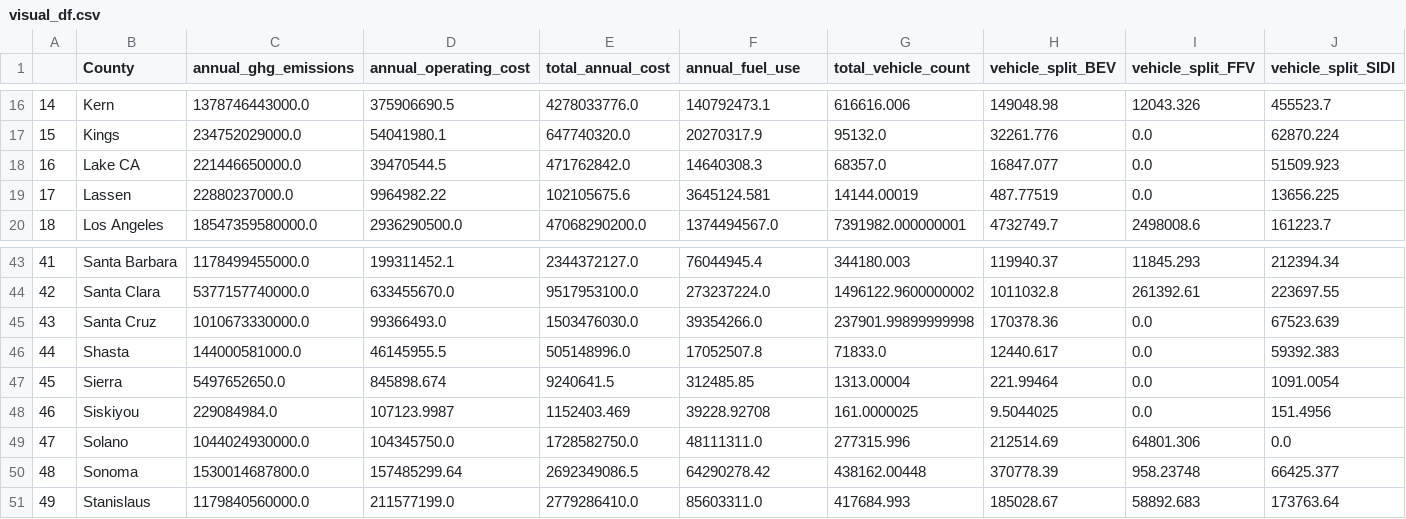
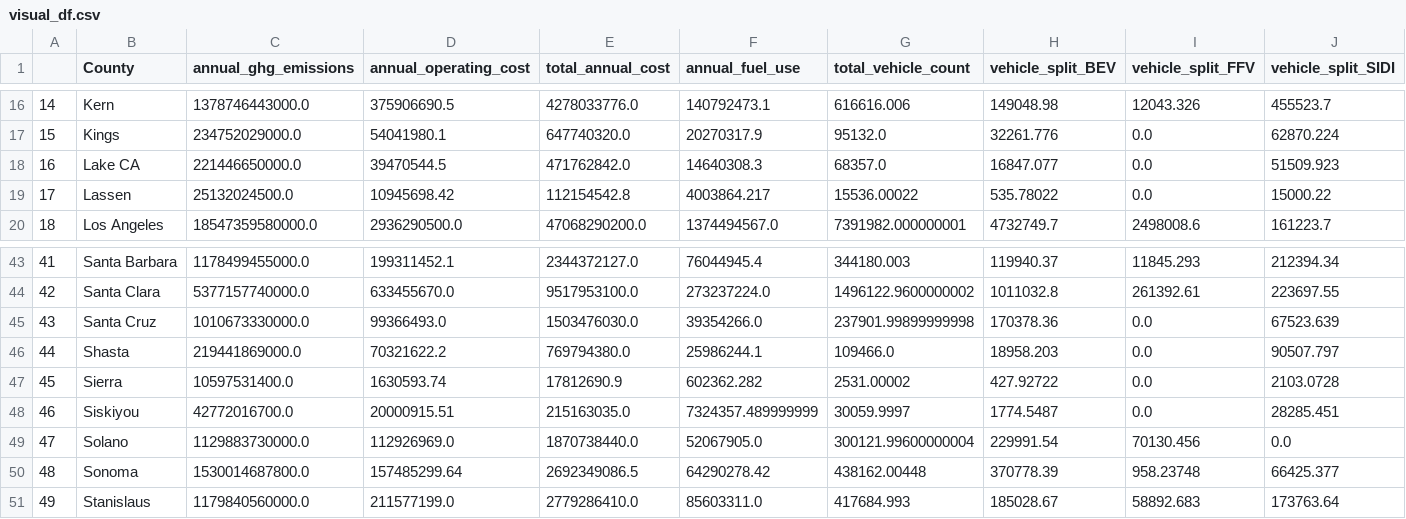
Before and after one commit to saif1457/iems394, a CSV file: data/visual_df.csv, drawn as a sheet; only a part is shown, gaps mark what is left out; the diff covers the shown part only; the diff names each change by its address in the sheet, - before the commit and + after, or states it on an @@ line.

```diff
--- a/data/visual_df.csv
+++ b/data/visual_df.csv
-C19 (annual_ghg_emissions): 22880237000.0
+C19 (annual_ghg_emissions): 25132024500.0
-D19 (annual_operating_cost): 9964982.22
+D19 (annual_operating_cost): 10945698.42
-E19 (total_annual_cost): 102105675.6
+E19 (total_annual_cost): 112154542.8
-F19 (annual_fuel_use): 3645124.581
+F19 (annual_fuel_use): 4003864.217
-G19 (total_vehicle_count): 14144.00019
+G19 (total_vehicle_count): 15536.00022
-H19 (vehicle_split_BEV): 487.77519
+H19 (vehicle_split_BEV): 535.78022
-J19 (vehicle_split_SIDI): 13656.225
+J19 (vehicle_split_SIDI): 15000.22
-C46 (annual_ghg_emissions): 144000581000.0
+C46 (annual_ghg_emissions): 219441869000.0
-D46 (annual_operating_cost): 46145955.5
+D46 (annual_operating_cost): 70321622.2
-E46 (total_annual_cost): 505148996.0
+E46 (total_annual_cost): 769794380.0
-F46 (annual_fuel_use): 17052507.8
+F46 (annual_fuel_use): 25986244.1
-G46 (total_vehicle_count): 71833.0
+G46 (total_vehicle_count): 109466.0
-H46 (vehicle_split_BEV): 12440.617
+H46 (vehicle_split_BEV): 18958.203
-J46 (vehicle_split_SIDI): 59392.383
+J46 (vehicle_split_SIDI): 90507.797
-C47 (annual_ghg_emissions): 5497652650.0
+C47 (annual_ghg_emissions): 10597531400.0
-D47 (annual_operating_cost): 845898.674
+D47 (annual_operating_cost): 1630593.74
-E47 (total_annual_cost): 9240641.5
+E47 (total_annual_cost): 17812690.9
-F47 (annual_fuel_use): 312485.85
+F47 (annual_fuel_use): 602362.282
-G47 (total_vehicle_count): 1313.00004
+G47 (total_vehicle_count): 2531.00002
-H47 (vehicle_split_BEV): 221.99464
+H47 (vehicle_split_BEV): 427.92722
-J47 (vehicle_split_SIDI): 1091.0054
+J47 (vehicle_split_SIDI): 2103.0728
-C48 (annual_ghg_emissions): 229084984.0
+C48 (annual_ghg_emissions): 42772016700.0
-D48 (annual_operating_cost): 107123.9987
+D48 (annual_operating_cost): 20000915.51
-E48 (total_annual_cost): 1152403.469
+E48 (total_annual_cost): 215163035.0
-F48 (annual_fuel_use): 39228.92708
+F48 (annual_fuel_use): 7324357.489999999
-G48 (total_vehicle_count): 161.0000025
+G48 (total_vehicle_count): 30059.9997
-H48 (vehicle_split_BEV): 9.5044025
+H48 (vehicle_split_BEV): 1774.5487
-J48 (vehicle_split_SIDI): 151.4956
+J48 (vehicle_split_SIDI): 28285.451
-C49 (annual_ghg_emissions): 1044024930000.0
+C49 (annual_ghg_emissions): 1129883730000.0
-D49 (annual_operating_cost): 104345750.0
+D49 (annual_operating_cost): 112926969.0
-E49 (total_annual_cost): 1728582750.0
+E49 (total_annual_cost): 1870738440.0
-F49 (annual_fuel_use): 48111311.0
+F49 (annual_fuel_use): 52067905.0
-G49 (total_vehicle_count): 277315.996
+G49 (total_vehicle_count): 300121.99600000004
-H49 (vehicle_split_BEV): 212514.69
+H49 (vehicle_split_BEV): 229991.54
-I49 (vehicle_split_FFV): 64801.306
+I49 (vehicle_split_FFV): 70130.456
```
Also changed, not shown: 118 edited cells elsewhere in this file, 2 other files.
